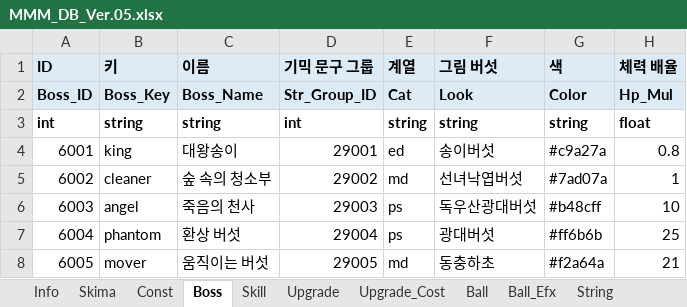
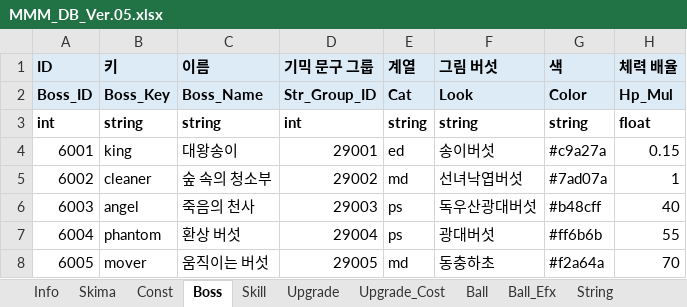
Before and after one commit to Edjeodhe/MoreMustMush, an Excel workbook: Assets/DB/MMM_DB_Ver.05.xlsx, sheet Boss, drawn as a sheet; values as stored, in another font and other column widths than the file's, no borders; the diff names each change by its address in the sheet, - before the commit and + after, or states it on an @@ line.

```diff
--- a/Assets/DB/MMM_DB_Ver.05.xlsx (sheet Boss)
+++ b/Assets/DB/MMM_DB_Ver.05.xlsx (sheet Boss)
-H4 (체력 배율): 0.8
+H4 (체력 배율): 0.15
-H6 (체력 배율): 10
+H6 (체력 배율): 40
-H7 (체력 배율): 25
+H7 (체력 배율): 55
-H8 (체력 배율): 21
+H8 (체력 배율): 70
```
Also changed, not shown: sheet Upgrade_Cost, sheet Upgrade, sheet Const, 14 other files.
